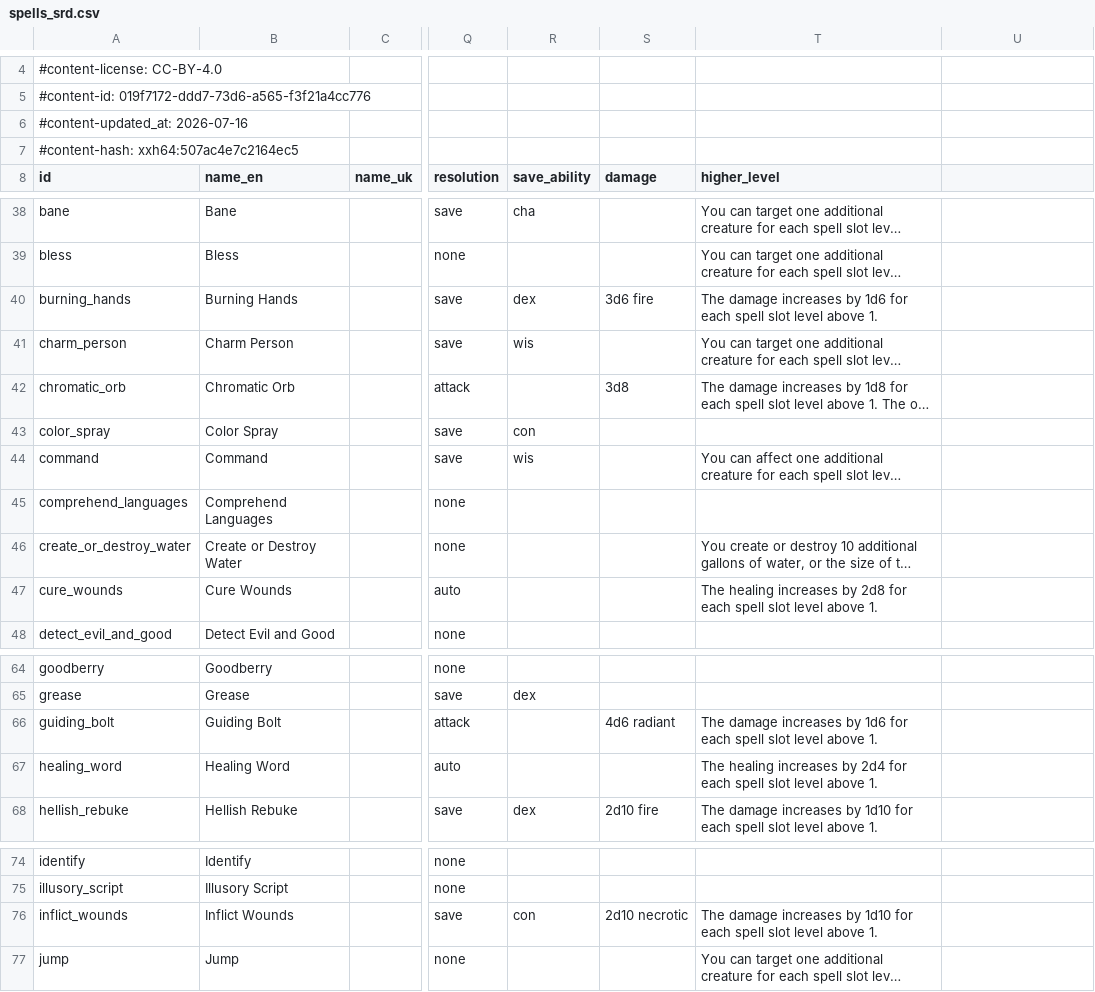
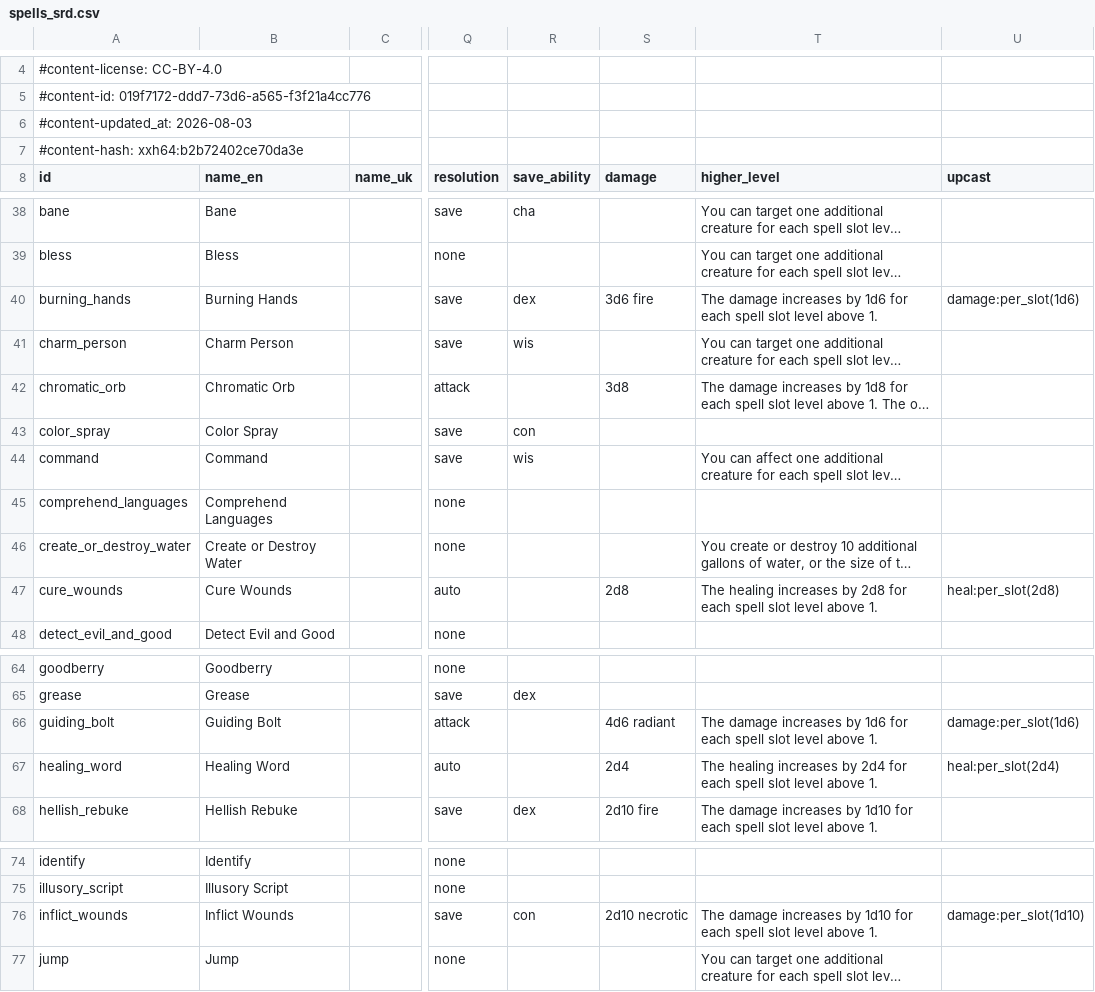
Before and after one commit to FernDragonborn/charnik, a CSV file: content/srd-2024/spells_srd.csv, drawn as a sheet; only a part is shown, gaps mark what is left out; long unchanged cells end in …; the diff covers the shown part only; the diff names each change by its address in the sheet, - before the commit and + after, or states it on an @@ line.

```diff
--- a/content/srd-2024/spells_srd.csv
+++ b/content/srd-2024/spells_srd.csv
-A6 (id): #content-updated_at: 2026-07-16
+A6 (id): #content-updated_at: 2026-08-03
-A7 (id): #content-hash: xxh64:507ac4e7c2164ec5
+A7 (id): #content-hash: xxh64:b2b72402ce70da3e
-U8: (empty)
+U8: upcast
-U40 (upcast): (empty)
+U40 (upcast): damage:per_slot(1d6)
-S47 (damage): (empty)
+S47 (damage): 2d8
-U47 (upcast): (empty)
+U47 (upcast): heal:per_slot(2d8)
-U66 (upcast): (empty)
+U66 (upcast): damage:per_slot(1d6)
-S67 (damage): (empty)
+S67 (damage): 2d4
-U67 (upcast): (empty)
+U67 (upcast): heal:per_slot(2d4)
-U76 (upcast): (empty)
+U76 (upcast): damage:per_slot(1d10)
```
Also changed, not shown: 4 edited cells elsewhere in this file, content/srd-2014/spells_srd.csv.
